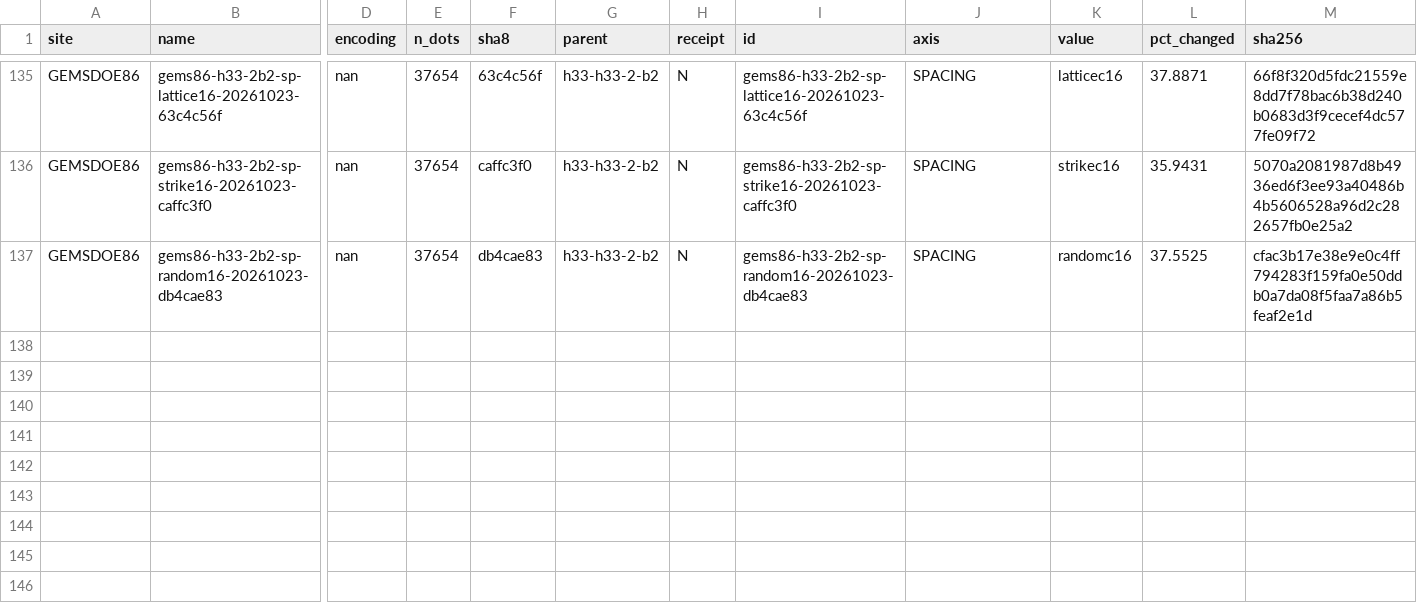
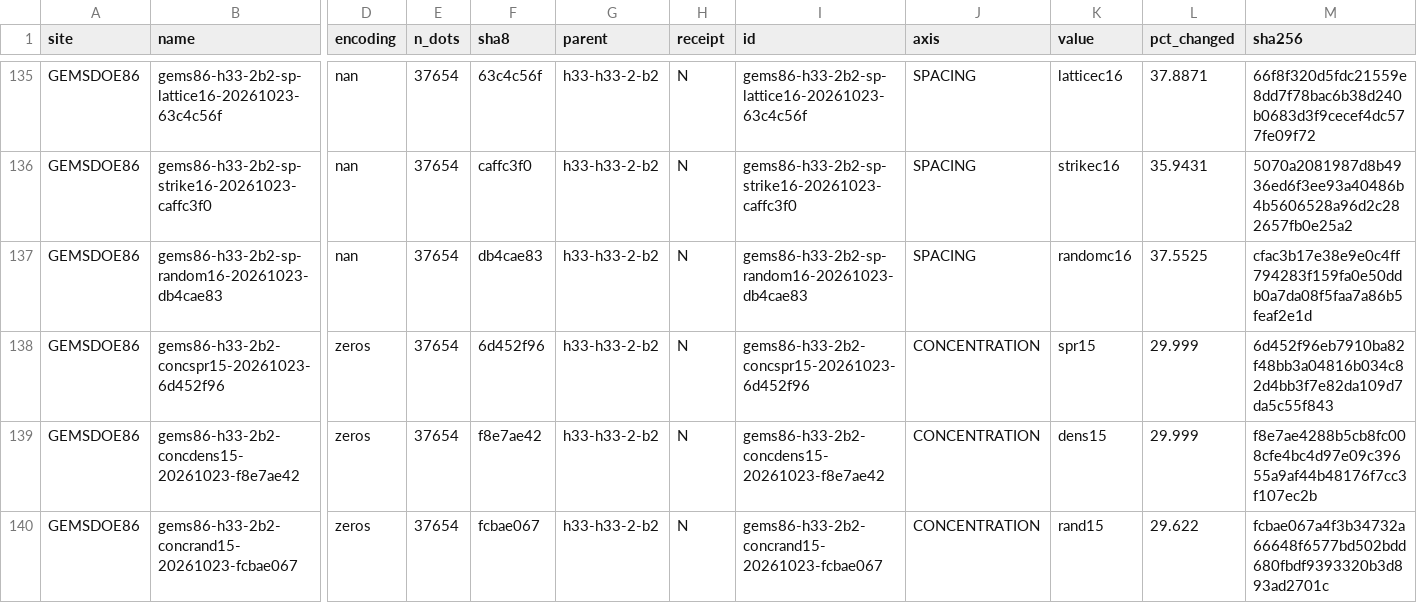
Before and after one commit to buffedlizard55-lab/GEMSDOE86, a CSV file: ledger/submissions.csv, drawn as a sheet; only a part is shown, gaps mark what is left out; rows hold the shown columns only; the diff names each change by its address in the sheet, - before the commit and + after, or states it on an @@ line.

Commit message:
CONCENTRATION sign experiment: spread / dense / random-block control on R0
Axis: CONCENTRATION, self-assigned (its built arm conc15's own falsifier asks for it).
Three gate-clean files in releases/sign86/, 5,648 dots (15.00%) relocated at 1 km blocks,
count fixed 37,654, 29.999% of cells changed, all placements at the 2.828 px floor,
new mass >= 3 px off the catalogue.

  concspr15  6d452f96  -0.030 MODEL (-0.064..+0.011)  sign flip
  concdens15 f8e7ae42  +0.026 MODEL (-0.011..+0.047)  mirror, band-free prior
  concrand15 fcbae067  -0.014 MODEL                   CONTROL, never a slot

Prediction instrument: five-truth-model panel (exact DTI, collar-masked) because every
catalogue-derived local instrument is biased toward the masked record and the
hide-and-recover proxy reads 0.0000 with a fixed collar (IR-86-SNAP-06).
CV non-monotone in dose; 0.51-0.59 band unreachable at brief doses (IR-86-CONC-05).
Feature stack + SGMC raster absent -> catalogue-only prior (IR-86-CONC-03).

R0 rebuilt byte-exactly (c55bafc4...) before any arm was built; pins verified.
pytest 256 passed / 16 skipped; audit_release, build_site --check, check_site PASS.
No slot used or requested.

Co-authored-by: arena-agent <297053741+arena-agent@users.noreply.github.com>

```diff
--- a/ledger/submissions.csv
+++ b/ledger/submissions.csv
+row 138: GEMSDOE86 | gems86-h33-2b2-concspr15-20261023-6d452f96 | zeros | 37654 | 6d452f96 | h33-h33-2-b2 | N | gems86-h33-2b2-concspr15-20261023-6d452f96 | CONCENTRATION | spr15 | 29.999 | 6d452f96eb7910ba82f48bb3a04816b034c82d4bb3f7e82da109d7da5c55f843
+row 139: GEMSDOE86 | gems86-h33-2b2-concdens15-20261023-f8e7ae42 | zeros | 37654 | f8e7ae42 | h33-h33-2-b2 | N | gems86-h33-2b2-concdens15-20261023-f8e7ae42 | CONCENTRATION | dens15 | 29.999 | f8e7ae4288b5cb8fc008cfe4bc4d97e09c39655a9af44b48176f7cc3f107ec2b
+row 140: GEMSDOE86 | gems86-h33-2b2-concrand15-20261023-fcbae067 | zeros | 37654 | fcbae067 | h33-h33-2-b2 | N | gems86-h33-2b2-concrand15-20261023-fcbae067 | CONCENTRATION | rand15 | 29.622 | fcbae067a4f3b34732a66648f6577bd502bdd680fbdf9393320b3d893ad2701c
```
Also changed, not shown: 18 other files.
